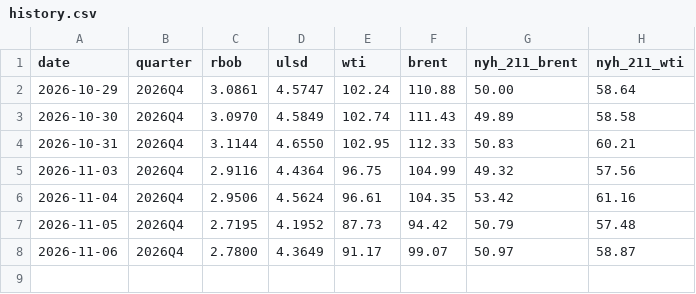
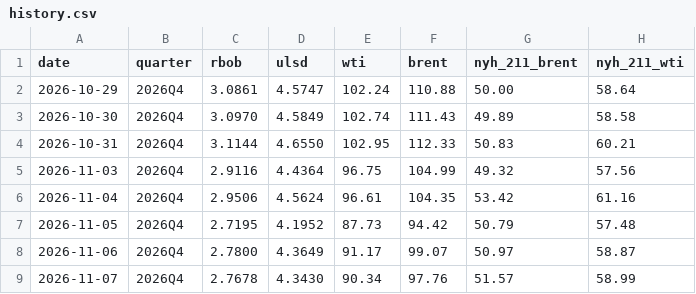
Before and after one commit to JamesKostohryz/refining-margins-tracker, a CSV file: data/history.csv, drawn as a sheet; the diff names each change by its address in the sheet, - before the commit and + after, or states it on an @@ line.

```diff
--- a/data/history.csv
+++ b/data/history.csv
+row 9: 2026-11-07 | 2026Q4 | 2.7678 | 4.3430 | 90.34 | 97.76 | 51.57 | 58.99
```
Also changed, not shown: data/latest.csv.
